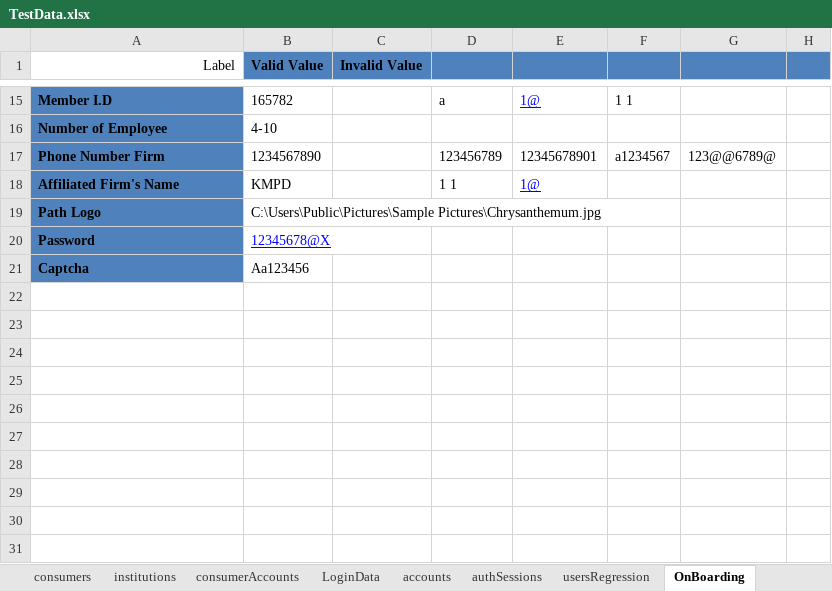
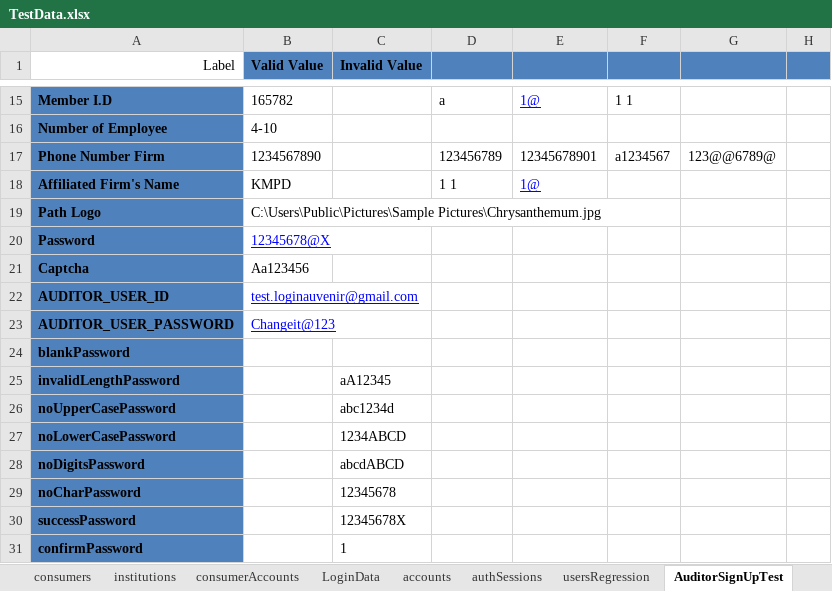
Before and after one commit to duongnguyendr/DataDriven, an Excel workbook: TestData.xlsx, sheet AuditorSignUpTest, drawn as a sheet; only a part is shown, gaps mark what is left out; values as stored, in another font and other column widths than the file's, no borders; the diff names each change by its address in the sheet, - before the commit and + after, or states it on an @@ line.

Commit message:
Update TestData.xlsx by Thuan

```diff
--- a/TestData.xlsx (sheet AuditorSignUpTest)
+++ b/TestData.xlsx (sheet AuditorSignUpTest)
-sheet tab: OnBoarding
+sheet tab: AuditorSignUpTest
+row 22: AUDITOR_USER_ID | test.loginauvenir@gmail.com
+row 23: AUDITOR_USER_PASSWORD | Changeit@123
+row 24: blankPassword
+row 25: invalidLengthPassword |  | aA12345
+row 26: noUpperCasePassword |  | abc1234d
+row 27: noLowerCasePassword |  | 1234ABCD
+row 28: noDigitsPassword |  | abcdABCD
+row 29: noCharPassword |  | 12345678
+row 30: successPassword |  | 12345678X
+row 31: confirmPassword |  | 1
```
Also changed, not shown: sheet LoginData.
